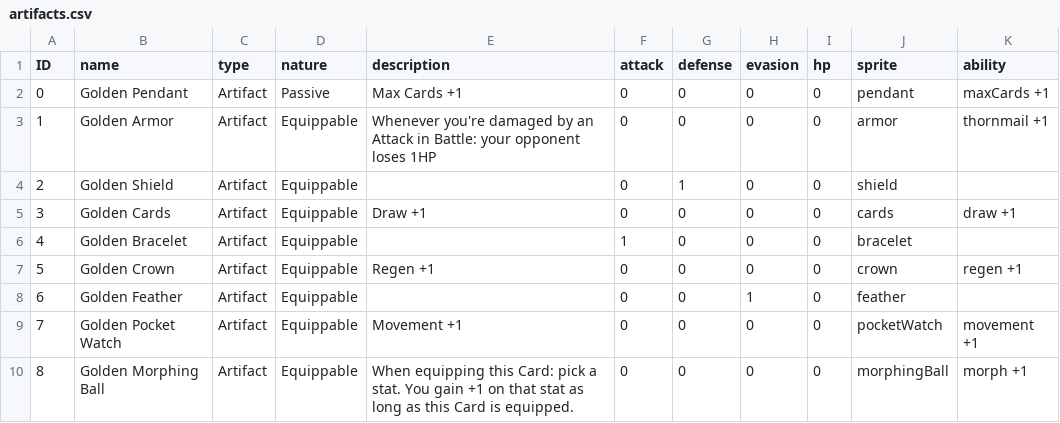
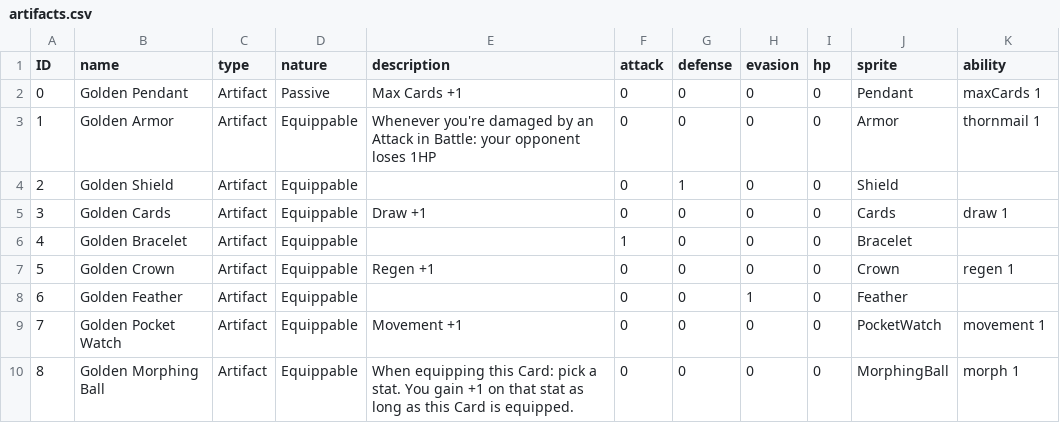
Before and after one commit to Shiirn/TrialOfNepher, a CSV file: Assets/CSV/artifacts.csv, drawn as a sheet.

Commit message:
Massive update. Item cards are now in the game (without effects), piles have a different behaviour, item cards deck is stored into a csv and correctly parsed, more debugging added and bounty variables regrouped.

```diff
--- a/Assets/CSV/artifacts.csv
+++ b/Assets/CSV/artifacts.csv
@@ -1,10 +1,10 @@
 ID,name,type,nature,description,attack,defense,evasion,hp,sprite,ability
-0,Golden Pendant,Artifact,Passive,Max Cards +1,0,0,0,0,pendant,maxCards +1
-1,Golden Armor,Artifact,Equippable,Whenever you're damaged by an Attack in Battle: your opponent loses 1HP,0,0,0,0,armor,thornmail +1
-2,Golden Shield,Artifact,Equippable,,0,1,0,0,shield,
-3,Golden Cards,Artifact,Equippable,Draw +1,0,0,0,0,cards,draw +1
-4,Golden Bracelet,Artifact,Equippable,,1,0,0,0,bracelet,
-5,Golden Crown,Artifact,Equippable,Regen +1,0,0,0,0,crown,regen +1
-6,Golden Feather,Artifact,Equippable,,0,0,1,0,feather,
-7,Golden Pocket Watch,Artifact,Equippable,Movement +1,0,0,0,0,pocketWatch,movement +1
-8,Golden Morphing Ball,Artifact,Equippable,When equipping this Card: pick a stat. You gain +1 on that stat as long as this Card is equipped.,0,0,0,0,morphingBall,morph +1
+0,Golden Pendant,Artifact,Passive,Max Cards +1,0,0,0,0,Pendant,maxCards 1
+1,Golden Armor,Artifact,Equippable,Whenever you're damaged by an Attack in Battle: your opponent loses 1HP,0,0,0,0,Armor,thornmail 1
+2,Golden Shield,Artifact,Equippable,,0,1,0,0,Shield,
+3,Golden Cards,Artifact,Equippable,Draw +1,0,0,0,0,Cards,draw 1
+4,Golden Bracelet,Artifact,Equippable,,1,0,0,0,Bracelet,
+5,Golden Crown,Artifact,Equippable,Regen +1,0,0,0,0,Crown,regen 1
+6,Golden Feather,Artifact,Equippable,,0,0,1,0,Feather,
+7,Golden Pocket Watch,Artifact,Equippable,Movement +1,0,0,0,0,PocketWatch,movement 1
+8,Golden Morphing Ball,Artifact,Equippable,When equipping this Card: pick a stat. You gain +1 on that stat as long as this Card is equipped.,0,0,0,0,MorphingBall,morph 1
```
Also changed, not shown: 15 other files.
